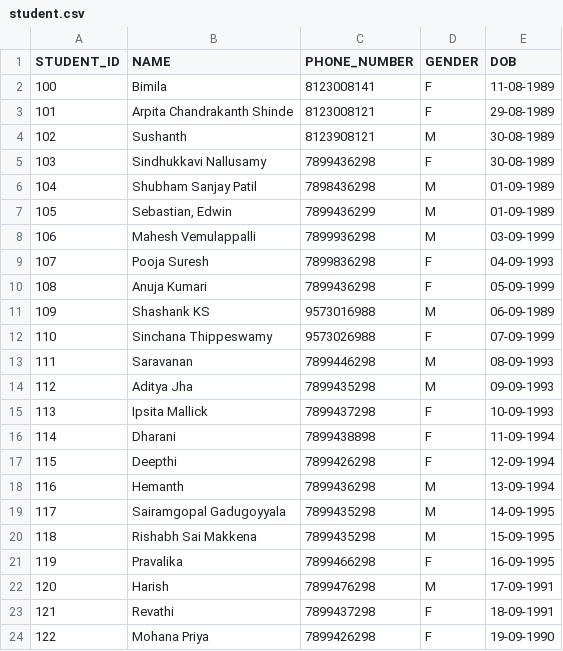
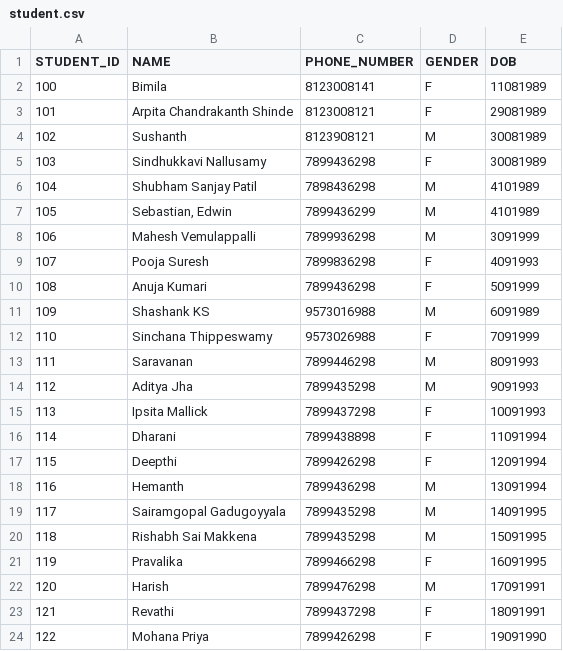
Before and after one commit to Kumaraswamy1125/HANA, a CSV file: student.csv, drawn as a sheet.

Commit message:
Add files via upload

```diff
--- a/student.csv
+++ b/student.csv
@@ -1,24 +1,24 @@
 STUDENT_ID, NAME ,PHONE_NUMBER,GENDER,DOB
-100,Bimila,8123008141,F,11-08-1989
-101,Arpita Chandrakanth Shinde,8123008121,F,29-08-1989
-102,Sushanth,8123908121,M,30-08-1989
-103,Sindhukkavi Nallusamy,7899436298,F,30-08-1989
-104,Shubham Sanjay Patil,7898436298,M,01-09-1989
-105,"Sebastian, Edwin",7899436299,M,01-09-1989
-106,Mahesh Vemulappalli ,7899936298,M,03-09-1999
-107,Pooja Suresh,7899836298,F,04-09-1993
-108,Anuja Kumari,7899436298,F,05-09-1999
-109,Shashank KS,9573016988,M,06-09-1989
-110,Sinchana Thippeswamy,9573026988,F,07-09-1999
-111,Saravanan,7899446298,M,08-09-1993
-112,Aditya Jha,7899435298,M,09-09-1993
-113,Ipsita Mallick,7899437298,F,10-09-1993
-114,Dharani,7899438898,F,11-09-1994
-115,Deepthi,7899426298,F,12-09-1994
-116,Hemanth,7899436298,M,13-09-1994
-117,Sairamgopal Gadugoyyala,7899435298,M,14-09-1995
-118,Rishabh Sai Makkena,7899435298,M,15-09-1995
-119,Pravalika,7899466298,F,16-09-1995
-120,Harish,7899476298,M,17-09-1991
-121,Revathi,7899437298,F,18-09-1991
-122,Mohana Priya,7899426298,F,19-09-1990
+100,Bimila,8123008141,F,11081989
+101,Arpita Chandrakanth Shinde,8123008121,F,29081989
+102,Sushanth,8123908121,M,30081989
+103,Sindhukkavi Nallusamy,7899436298,F,30081989
+104,Shubham Sanjay Patil,7898436298,M,4101989
+105,"Sebastian, Edwin",7899436299,M,4101989
+106,Mahesh Vemulappalli ,7899936298,M,3091999
+107,Pooja Suresh,7899836298,F,4091993
+108,Anuja Kumari,7899436298,F,5091999
+109,Shashank KS,9573016988,M,6091989
+110,Sinchana Thippeswamy,9573026988,F,7091999
+111,Saravanan,7899446298,M,8091993
+112,Aditya Jha,7899435298,M,9091993
+113,Ipsita Mallick,7899437298,F,10091993
+114,Dharani,7899438898,F,11091994
+115,Deepthi,7899426298,F,12091994
+116,Hemanth,7899436298,M,13091994
+117,Sairamgopal Gadugoyyala,7899435298,M,14091995
+118,Rishabh Sai Makkena,7899435298,M,15091995
+119,Pravalika,7899466298,F,16091995
+120,Harish,7899476298,M,17091991
+121,Revathi,7899437298,F,18091991
+122,Mohana Priya,7899426298,F,19091990
```
